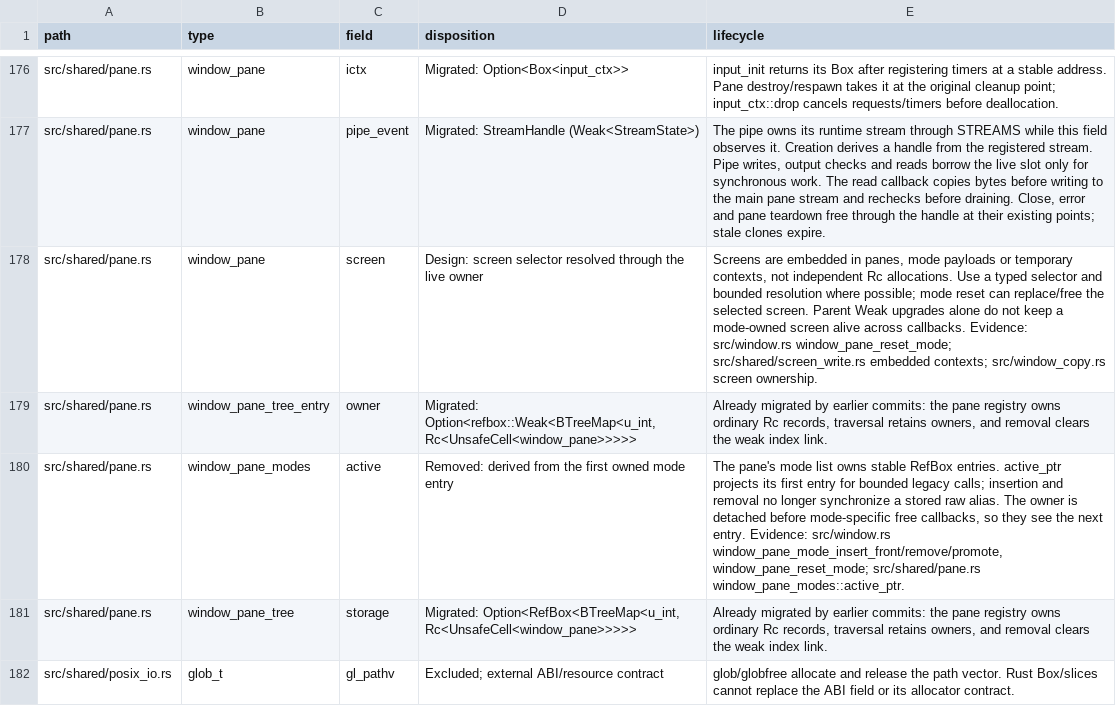
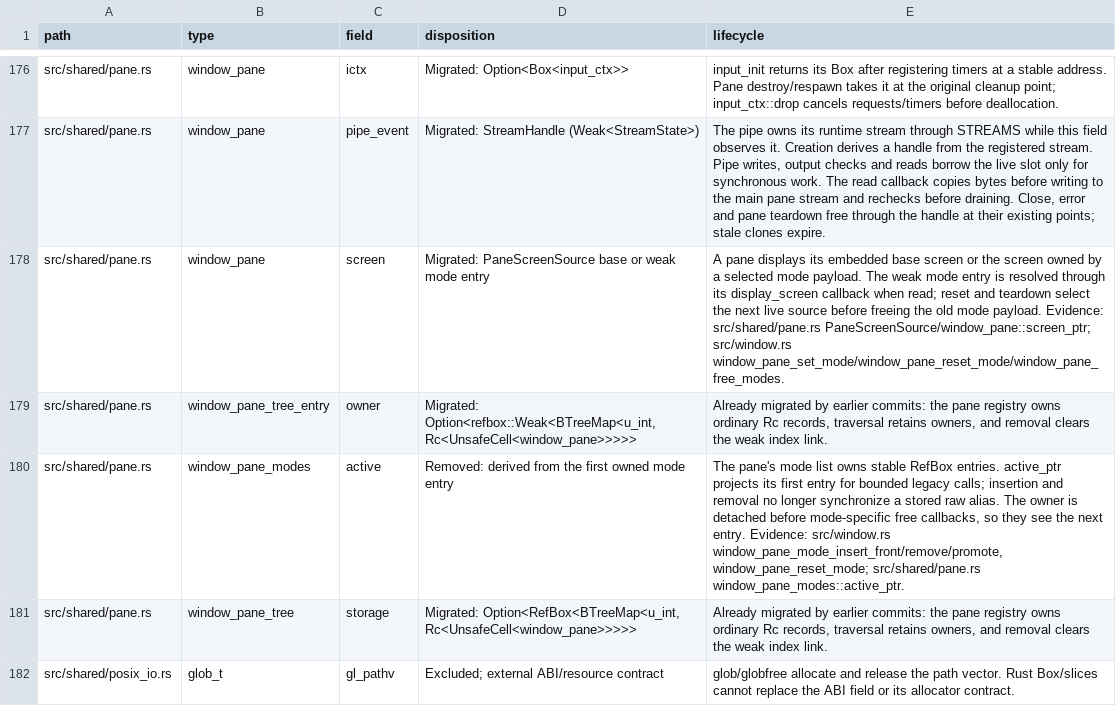
Before and after one commit to blmarket/hmux, a TSV file: docs/raw-pointer-fields.tsv, drawn as a sheet; only a part is shown, gaps mark what is left out.

Commit message:
Resolve pane display screens through weak mode handles

```diff
--- a/docs/raw-pointer-fields.tsv
+++ b/docs/raw-pointer-fields.tsv
@@ -177,3 +177,3 @@ src/shared/pane.rs	window_pane	ictx	Migrated: Option<Box<input_ctx>>	input_init
 src/shared/pane.rs	window_pane	pipe_event	Migrated: StreamHandle (Weak<StreamState>)	The pipe owns its runtime stream through STREAMS while this field observes it. Creation derives a handle from the registered stream. Pipe writes, output checks and reads borrow the live slot only for synchronous work. The read callback copies bytes before writing to the main pane stream and rechecks before draining. Close, error and pane teardown free through the handle at their existing points; stale clones expire.
-src/shared/pane.rs	window_pane	screen	Design: screen selector resolved through the live owner	Screens are embedded in panes, mode payloads or temporary contexts, not independent Rc allocations. Use a typed selector and bounded resolution where possible; mode reset can replace/free the selected screen. Parent Weak upgrades alone do not keep a mode-owned screen alive across callbacks. Evidence: src/window.rs window_pane_reset_mode; src/shared/screen_write.rs embedded contexts; src/window_copy.rs screen ownership.
+src/shared/pane.rs	window_pane	screen	Migrated: PaneScreenSource base or weak mode entry	A pane displays its embedded base screen or the screen owned by a selected mode payload. The weak mode entry is resolved through its display_screen callback when read; reset and teardown select the next live source before freeing the old mode payload. Evidence: src/shared/pane.rs PaneScreenSource/window_pane::screen_ptr; src/window.rs window_pane_set_mode/window_pane_reset_mode/window_pane_free_modes.
 src/shared/pane.rs	window_pane_tree_entry	owner	Migrated: Option<refbox::Weak<BTreeMap<u_int, Rc<UnsafeCell<window_pane>>>>>	Already migrated by earlier commits: the pane registry owns ordinary Rc records, traversal retains owners, and removal clears the weak index link.
```
Also changed, not shown: 16 other files.
